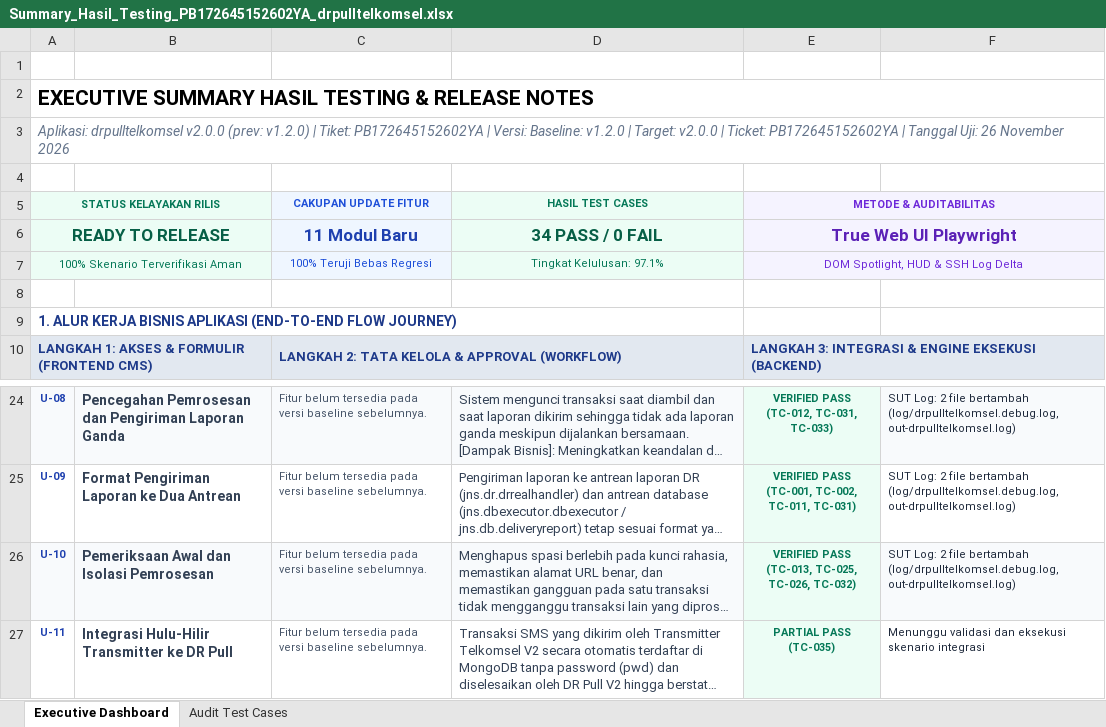
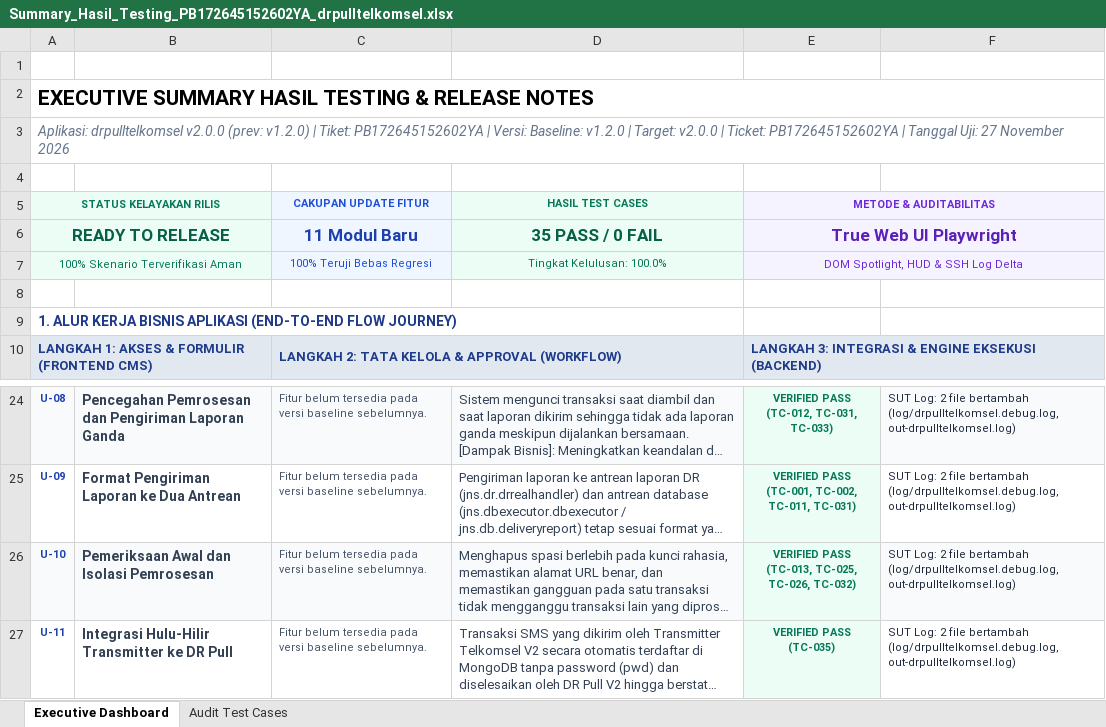
Before and after one commit to ayekgun/rf_transmitterv3, an Excel workbook: docs/Summary_Hasil_Testing_PB172645152602YA_drpulltelkomsel.xlsx, sheet Executive Dashboard, drawn as a sheet; only a part is shown, gaps mark what is left out; long unchanged cells end in …; values as stored, in another font and other column widths than the file's, no borders; ↵ is a line break in a cell; the diff names each change by its address in the sheet, - before the commit and + after, or states it on an @@ line.

```diff
--- a/docs/Summary_Hasil_Testing_PB172645152602YA_drpulltelkomsel.xlsx (sheet Executive Dashboard)
+++ b/docs/Summary_Hasil_Testing_PB172645152602YA_drpulltelkomsel.xlsx (sheet Executive Dashboard)
-A3 (STATUS KELAYAKAN RILIS): …Tanggal Uji: 26 November 2026
+A3 (STATUS KELAYAKAN RILIS): …Tanggal Uji: 27 November 2026
-D6 (HASIL TEST CASES): 34 PASS / 0 FAIL
+D6 (HASIL TEST CASES): 35 PASS / 0 FAIL
-D7 (HASIL TEST CASES): Tingkat Kelulusan: 97.1%
+D7 (HASIL TEST CASES): Tingkat Kelulusan: 100.0%
-E27 (METODE & AUDITABILITAS): PARTIAL PASS ↵ (TC-035)
+E27 (METODE & AUDITABILITAS): VERIFIED PASS ↵ (TC-035)
-F27: Menunggu validasi dan eksekusi skenario integrasi
+F27: SUT Log: 2 file bertambah (log/drpulltelkomsel.debug.log, out-drpulltelkomsel.log)
```
Also changed, not shown: sheet Audit Test Cases, 10 other files.
